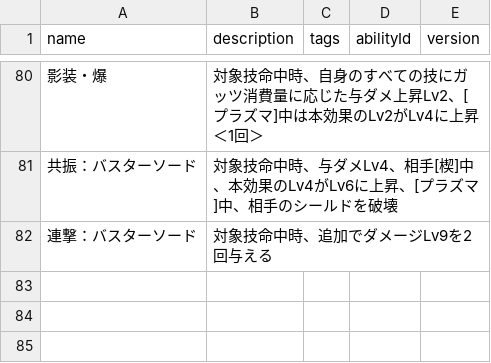
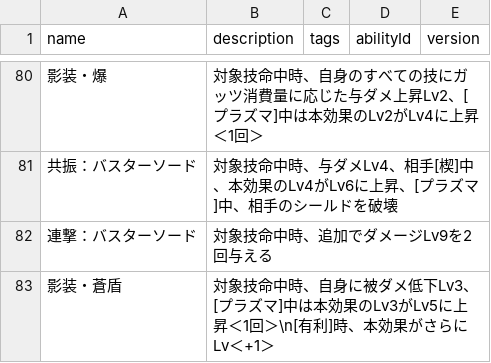
Before and after one commit to oginginlmftv2/line-monster-farm, a TSV file: src/data/_source/skill-abilities.tsv, drawn as a sheet; only a part is shown, gaps mark what is left out; the diff names each change by its address in the sheet, - before the commit and + after, or states it on an @@ line.

```diff
--- a/src/data/_source/skill-abilities.tsv
+++ b/src/data/_source/skill-abilities.tsv
+row 83: 影装・蒼盾 | 対象技命中時、自身に被ダメ低下Lv3、[プラズマ]中は本効果のLv3がLv5に上昇＜1回＞\n[有利]時、本効果がさらにLv＜+1＞
```
Also changed, not shown: src/data/_source/skills-illumine.tsv, 13 other files.
